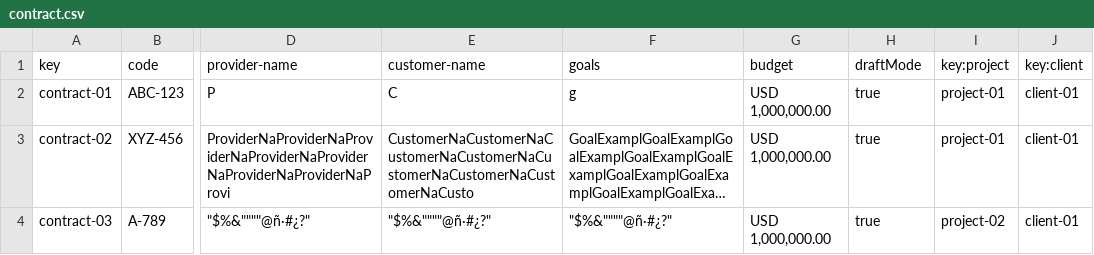
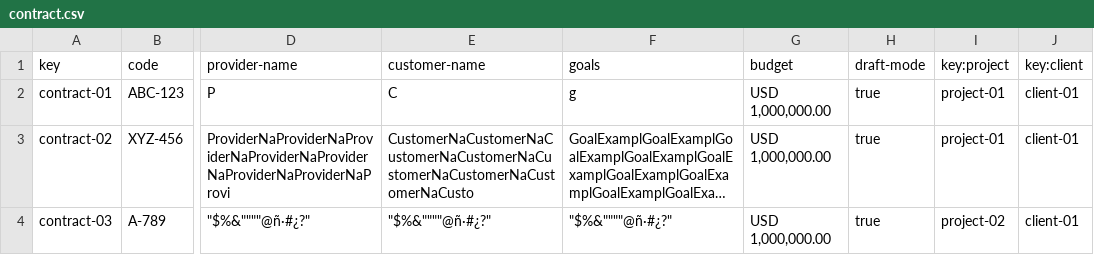
Before and after one commit to DaniFdezCab/DP2-2324-C1-043, a CSV file: src/main/webapp/WEB-INF/resources/sample-data/contract.csv, drawn as a sheet; only a part is shown, gaps mark what is left out; long unchanged cells end in …; the diff names each change by its address in the sheet, - before the commit and + after, or states it on an @@ line.

```diff
--- a/src/main/webapp/WEB-INF/resources/sample-data/contract.csv
+++ b/src/main/webapp/WEB-INF/resources/sample-data/contract.csv
-H1: draftMode
+H1: draft-mode
```
Also changed, not shown: 19 other files.
